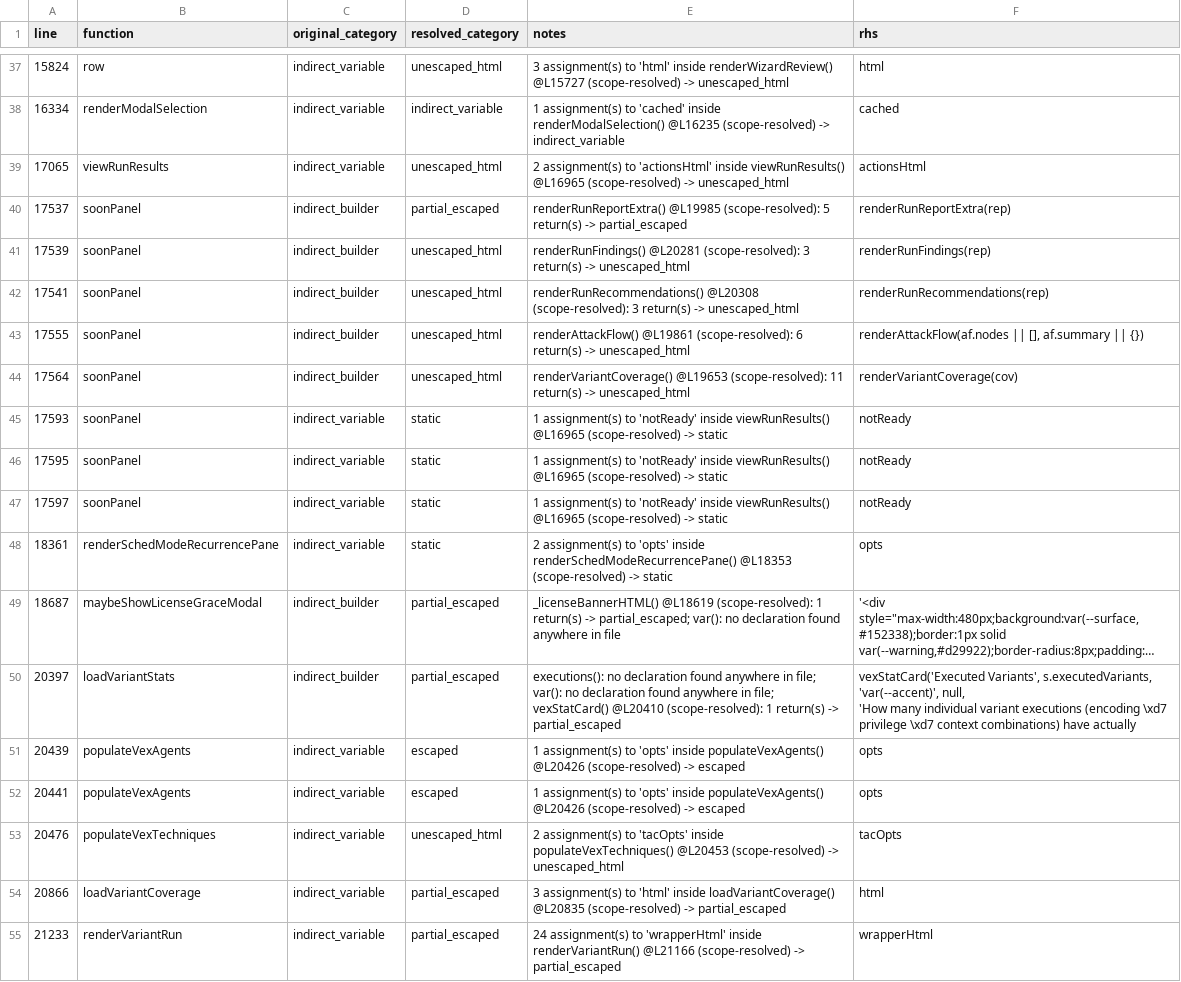
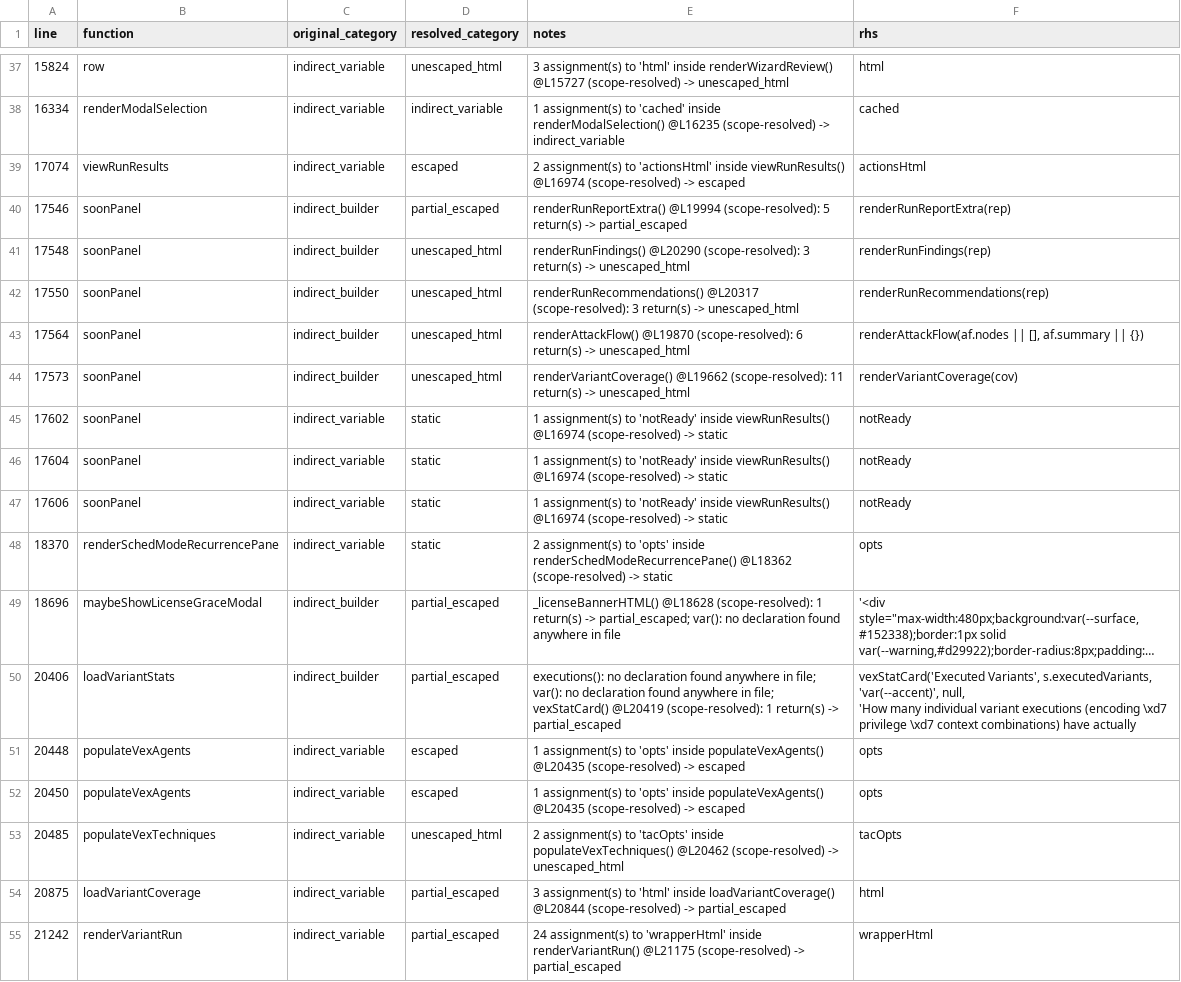
Before and after one commit to mhsse213es/BAS, a CSV file: security/g1/G1_INDIRECT_SINK_TRACE.csv, drawn as a sheet; only a part is shown, gaps mark what is left out; long unchanged cells end in …; removed rows and columns are numbered as before the commit, all else as after; the diff covers the shown part only; the diff names each change by its address in the sheet, - before the commit and + after, or states it on an @@ line.

```diff
--- a/security/g1/G1_INDIRECT_SINK_TRACE.csv
+++ b/security/g1/G1_INDIRECT_SINK_TRACE.csv
-A39 (line): 17065
+A39 (line): 17074
-D39 (resolved_category): unescaped_html
+D39 (resolved_category): escaped
-E39 (notes): …inside viewRunResults() @L16965 (scope-resolved) -> unescaped_html
+E39 (notes): …inside viewRunResults() @L16974 (scope-resolved) -> escaped
-A40 (line): 17537
+A40 (line): 17546
-E40 (notes): renderRunReportExtra() @L19985 (scope-resolved): 5…
+E40 (notes): renderRunReportExtra() @L19994 (scope-resolved): 5…
-A41 (line): 17539
+A41 (line): 17548
-E41 (notes): renderRunFindings() @L20281 (scope-resolved): 3…
+E41 (notes): renderRunFindings() @L20290 (scope-resolved): 3…
-A42 (line): 17541
+A42 (line): 17550
-E42 (notes): renderRunRecommendations() @L20308 (scope-resolved): 3…
+E42 (notes): renderRunRecommendations() @L20317 (scope-resolved): 3…
-row 43: 17555 | soonPanel | indirect_builder | unescaped_html | renderAttackFlow() @L19861 (scope-resolved): 6 return(s) -> unescaped_html | renderAttackFlow(af.nodes || [], af.summary || {})
-E43 (notes): renderVariantCoverage() @L19653 (scope-resolved): 11 return(s) ->…
+E43 (notes): renderAttackFlow() @L19870 (scope-resolved): 6 return(s) ->…
-F43 (rhs): renderVariantCoverage(cov)
+F43 (rhs): renderAttackFlow(af.nodes || [], af.summary || {})
+row 44: 17573 | soonPanel | indirect_builder | unescaped_html | renderVariantCoverage() @L19662 (scope-resolved): 11 return(s) -> unescaped_html | renderVariantCoverage(cov)
-A45 (line): 17593
+A45 (line): 17602
-E45:E47 (notes): …inside viewRunResults() @L16965 (scope-resolved) ->…
+E45:E47 (notes): …inside viewRunResults() @L16974 (scope-resolved) ->…
-A46 (line): 17595
+A46 (line): 17604
-A47 (line): 17597
+A47 (line): 17606
-A48 (line): 18361
+A48 (line): 18370
-E48 (notes): …inside renderSchedModeRecurrencePane() @L18353 (scope-resolved) ->…
+E48 (notes): …inside renderSchedModeRecurrencePane() @L18362 (scope-resolved) ->…
-A49 (line): 18687
+A49 (line): 18696
-E49 (notes): _licenseBannerHTML() @L18619 (scope-resolved): 1…
+E49 (notes): _licenseBannerHTML() @L18628 (scope-resolved): 1…
-A50 (line): 20397
+A50 (line): 20406
-E50 (notes): …file; vexStatCard() @L20410 (scope-resolved): 1…
+E50 (notes): …file; vexStatCard() @L20419 (scope-resolved): 1…
-A51 (line): 20439
+A51 (line): 20448
-E51:E52 (notes): …inside populateVexAgents() @L20426 (scope-resolved) ->…
+E51:E52 (notes): …inside populateVexAgents() @L20435 (scope-resolved) ->…
-A52 (line): 20441
+A52 (line): 20450
-A53 (line): 20476
+A53 (line): 20485
-E53 (notes): …inside populateVexTechniques() @L20453 (scope-resolved) ->…
+E53 (notes): …inside populateVexTechniques() @L20462 (scope-resolved) ->…
-A54 (line): 20866
+A54 (line): 20875
-E54 (notes): …inside loadVariantCoverage() @L20835 (scope-resolved) ->…
+E54 (notes): …inside loadVariantCoverage() @L20844 (scope-resolved) ->…
-A55 (line): 21233
+A55 (line): 21242
-E55 (notes): …inside renderVariantRun() @L21166 (scope-resolved) ->…
+E55 (notes): …inside renderVariantRun() @L21175 (scope-resolved) ->…
```
Also changed, not shown: 1 edited cell elsewhere in this file, security/g1/G1_FINAL_CLASSIFICATION.csv, security/g1/G1_INNERHTML_SINK_INVENTORY.csv, 6 other files.
